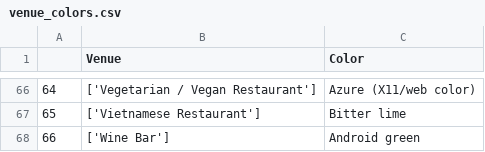
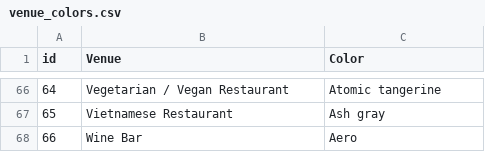
Before and after one commit to sschatz1997/Coursera_Capstone_IBM, a CSV file: DATA/venue_colors.csv, drawn as a sheet; only a part is shown, gaps mark what is left out; the diff covers the shown part only.

Commit message:
Update venue_colors.csv

```diff
--- a/DATA/venue_colors.csv
+++ b/DATA/venue_colors.csv
@@ -1 +1 @@
-,Venue,Color
+id,Venue,Color
@@ -66,3 +66,3 @@
-64,['Vegetarian / Vegan Restaurant'],Azure (X11/web color)
-65,['Vietnamese Restaurant'],Bitter lime
-66,['Wine Bar'],Android green
+64,Vegetarian / Vegan Restaurant,Atomic tangerine
+65,Vietnamese Restaurant,Ash gray
+66,Wine Bar,Aero
```
Also changed, not shown: 128 edited cells elsewhere in this file.
